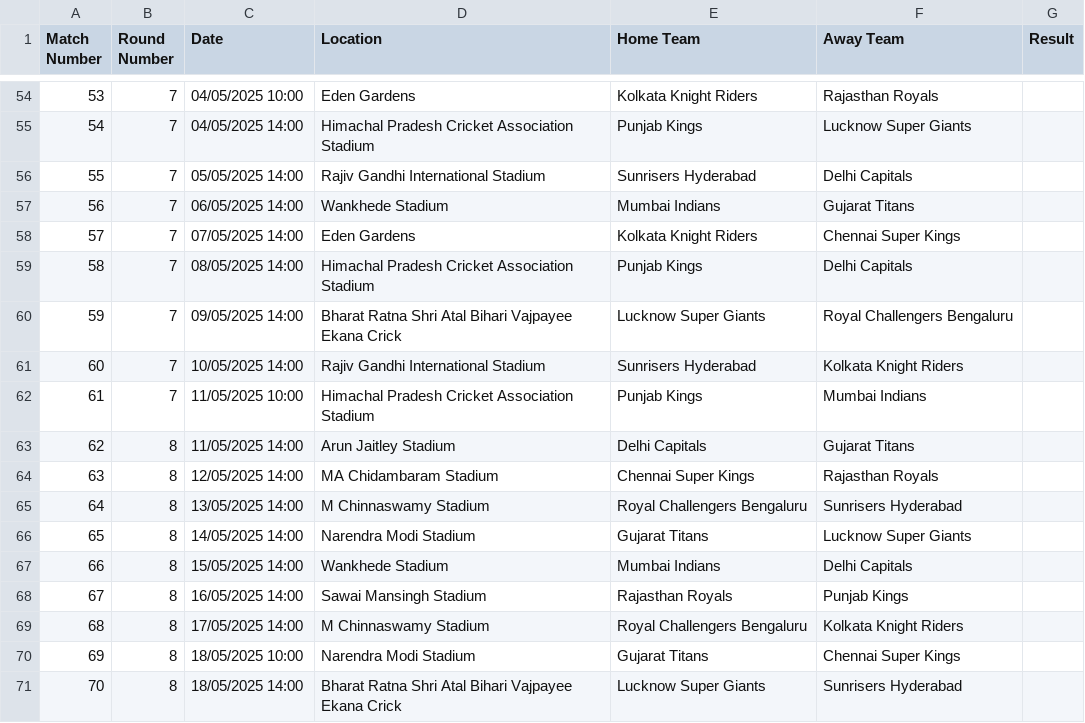
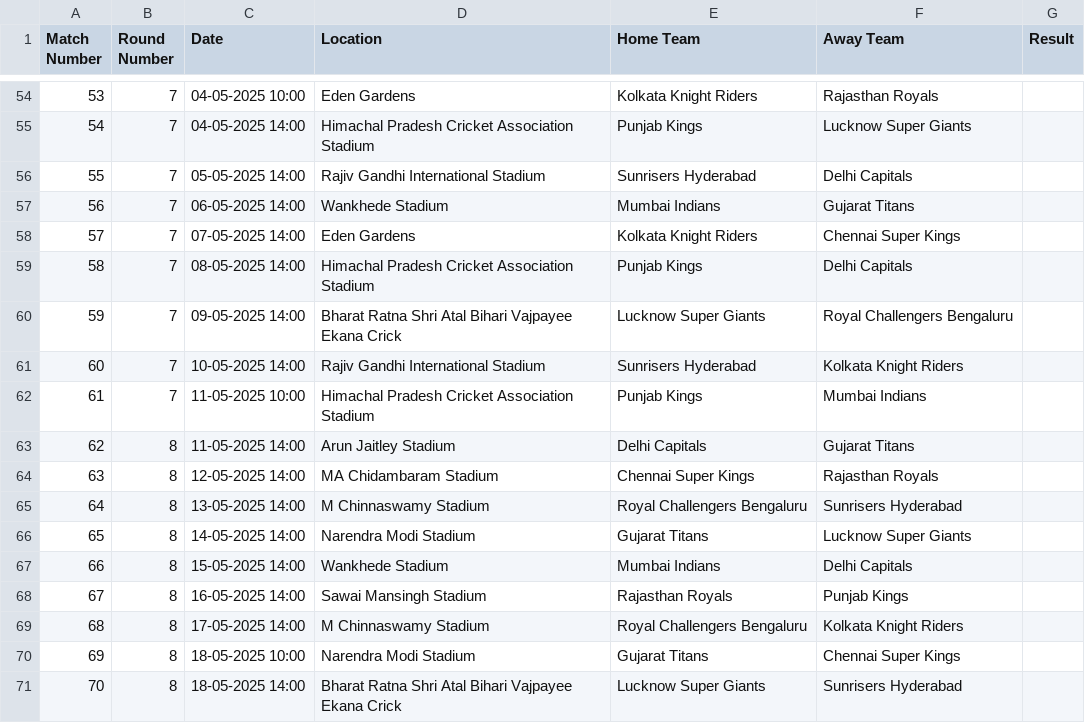
Before and after one commit to kanisgar/ipl_simulation, a CSV file: ipl_2025_schedule.csv, drawn as a sheet; only a part is shown, gaps mark what is left out; the diff covers the shown part only.

```diff
--- a/ipl_2025_schedule.csv
+++ b/ipl_2025_schedule.csv
@@ -54,18 +54,18 @@ Match Number,Round Number,Date,Location,Home Team,Away Team,Result
-53,7,04/05/2025 10:00,Eden Gardens,Kolkata Knight Riders,Rajasthan Royals,
-54,7,04/05/2025 14:00,Himachal Pradesh Cricket Association Stadium,Punjab Kings,Lucknow Super Giants,
-55,7,05/05/2025 14:00,Rajiv Gandhi International Stadium,Sunrisers Hyderabad,Delhi Capitals,
-56,7,06/05/2025 14:00,Wankhede Stadium,Mumbai Indians,Gujarat Titans,
-57,7,07/05/2025 14:00,Eden Gardens,Kolkata Knight Riders,Chennai Super Kings,
-58,7,08/05/2025 14:00,Himachal Pradesh Cricket Association Stadium,Punjab Kings,Delhi Capitals,
-59,7,09/05/2025 14:00,Bharat Ratna Shri Atal Bihari Vajpayee Ekana Crick,Lucknow Super Giants,Royal Challengers Bengaluru,
-60,7,10/05/2025 14:00,Rajiv Gandhi International Stadium,Sunrisers Hyderabad,Kolkata Knight Riders,
-61,7,11/05/2025 10:00,Himachal Pradesh Cricket Association Stadium,Punjab Kings,Mumbai Indians,
-62,8,11/05/2025 14:00,Arun Jaitley Stadium,Delhi Capitals,Gujarat Titans,
-63,8,12/05/2025 14:00,MA Chidambaram Stadium,Chennai Super Kings,Rajasthan Royals,
-64,8,13/05/2025 14:00,M Chinnaswamy Stadium,Royal Challengers Bengaluru,Sunrisers Hyderabad,
-65,8,14/05/2025 14:00,Narendra Modi Stadium,Gujarat Titans,Lucknow Super Giants,
-66,8,15/05/2025 14:00,Wankhede Stadium,Mumbai Indians,Delhi Capitals,
-67,8,16/05/2025 14:00,Sawai Mansingh Stadium,Rajasthan Royals,Punjab Kings,
-68,8,17/05/2025 14:00,M Chinnaswamy Stadium,Royal Challengers Bengaluru,Kolkata Knight Riders,
-69,8,18/05/2025 10:00,Narendra Modi Stadium,Gujarat Titans,Chennai Super Kings,
-70,8,18/05/2025 14:00,Bharat Ratna Shri Atal Bihari Vajpayee Ekana Crick,Lucknow Super Giants,Sunrisers Hyderabad,
+53,7,04-05-2025 10:00,Eden Gardens,Kolkata Knight Riders,Rajasthan Royals,
+54,7,04-05-2025 14:00,Himachal Pradesh Cricket Association Stadium,Punjab Kings,Lucknow Super Giants,
+55,7,05-05-2025 14:00,Rajiv Gandhi International Stadium,Sunrisers Hyderabad,Delhi Capitals,
+56,7,06-05-2025 14:00,Wankhede Stadium,Mumbai Indians,Gujarat Titans,
+57,7,07-05-2025 14:00,Eden Gardens,Kolkata Knight Riders,Chennai Super Kings,
+58,7,08-05-2025 14:00,Himachal Pradesh Cricket Association Stadium,Punjab Kings,Delhi Capitals,
+59,7,09-05-2025 14:00,Bharat Ratna Shri Atal Bihari Vajpayee Ekana Crick,Lucknow Super Giants,Royal Challengers Bengaluru,
+60,7,10-05-2025 14:00,Rajiv Gandhi International Stadium,Sunrisers Hyderabad,Kolkata Knight Riders,
+61,7,11-05-2025 10:00,Himachal Pradesh Cricket Association Stadium,Punjab Kings,Mumbai Indians,
+62,8,11-05-2025 14:00,Arun Jaitley Stadium,Delhi Capitals,Gujarat Titans,
+63,8,12-05-2025 14:00,MA Chidambaram Stadium,Chennai Super Kings,Rajasthan Royals,
+64,8,13-05-2025 14:00,M Chinnaswamy Stadium,Royal Challengers Bengaluru,Sunrisers Hyderabad,
+65,8,14-05-2025 14:00,Narendra Modi Stadium,Gujarat Titans,Lucknow Super Giants,
+66,8,15-05-2025 14:00,Wankhede Stadium,Mumbai Indians,Delhi Capitals,
+67,8,16-05-2025 14:00,Sawai Mansingh Stadium,Rajasthan Royals,Punjab Kings,
+68,8,17-05-2025 14:00,M Chinnaswamy Stadium,Royal Challengers Bengaluru,Kolkata Knight Riders,
+69,8,18-05-2025 10:00,Narendra Modi Stadium,Gujarat Titans,Chennai Super Kings,
+70,8,18-05-2025 14:00,Bharat Ratna Shri Atal Bihari Vajpayee Ekana Crick,Lucknow Super Giants,Sunrisers Hyderabad,
```
Also changed, not shown: 60 edited cells elsewhere in this file, 5 other files.
